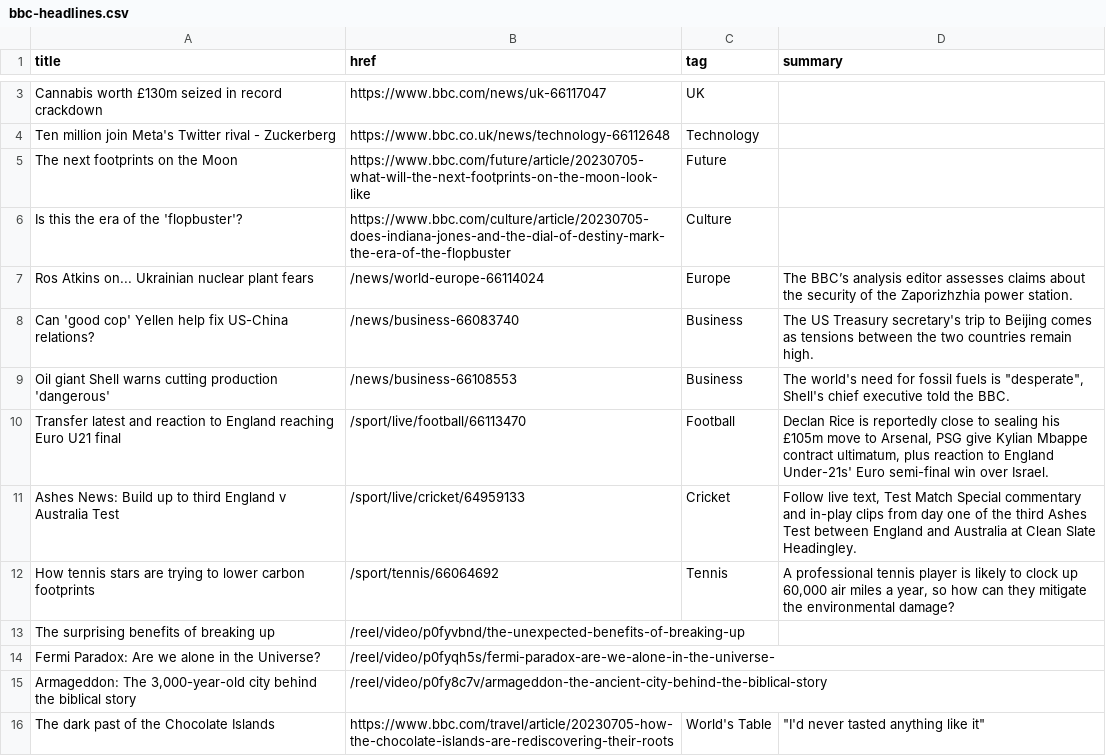
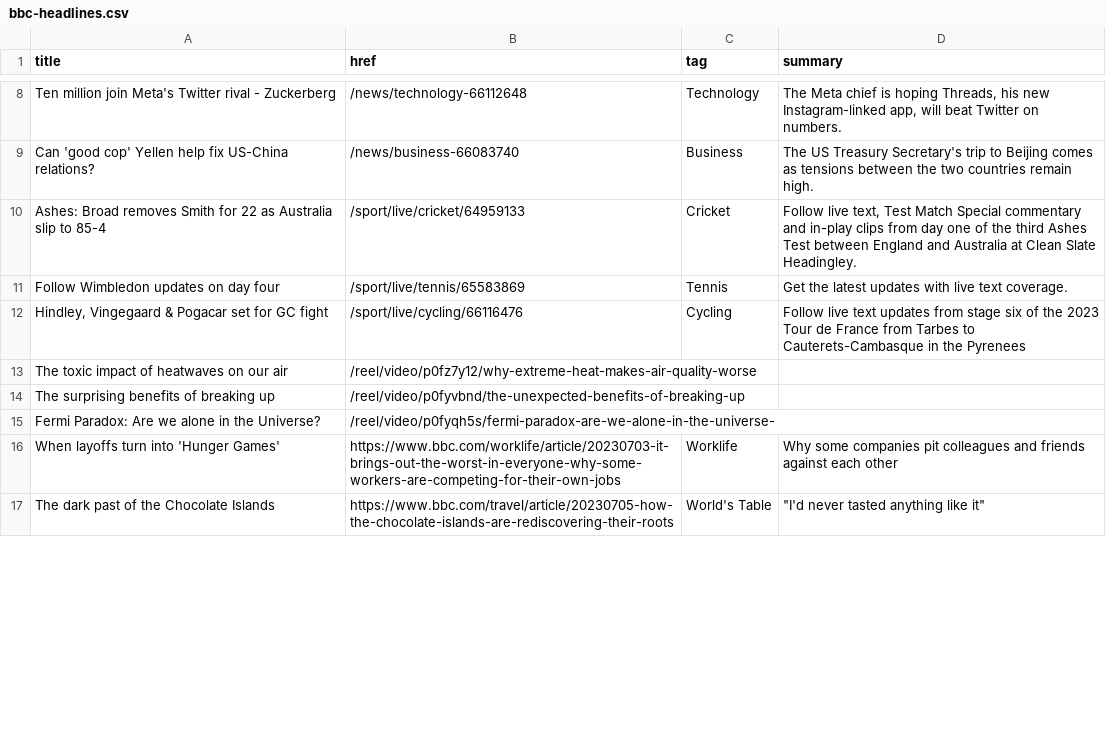
Before and after one commit to jsoma/autoscraper-changes, a CSV file: bbc-headlines.csv, drawn as a sheet; only a part is shown, gaps mark what is left out; removed rows and columns are numbered as before the commit, all else as after; the diff covers the shown part only; the diff names each change by its address in the sheet, - before the commit and + after, or states it on an @@ line.

```diff
--- a/bbc-headlines.csv
+++ b/bbc-headlines.csv
-row 3: Cannabis worth £130m seized in record crackdown | https://www.bbc.com/news/uk-66117047 | UK
-B8 (href): https://www.bbc.co.uk/news/technology-66112648
+B8 (href): /news/technology-66112648
-D8 (summary): (empty)
+D8 (summary): The Meta chief is hoping Threads, his new Instagram-linked app, will beat Twitter on numbers.
-row 5: The next footprints on the Moon | https://www.bbc.com/future/article/20230705-what-will-the-next-footprints-on-the-moon-look-like | Future
-row 6: Is this the era of the 'flopbuster'? | https://www.bbc.com/culture/article/20230705-does-indiana-jones-and-the-dial-of-destiny-mark-the-era-of-the-flopbuster | Culture
-row 7: Ros Atkins on... Ukrainian nuclear plant fears | /news/world-europe-66114024 | Europe | The BBC’s analysis editor assesses claims about the security of the Zaporizhzhia power station.
-D9 (summary): …US Treasury secretary's trip to…
+D9 (summary): …US Treasury Secretary's trip to…
-row 9: Oil giant Shell warns cutting production 'dangerous' | /news/business-66108553 | Business | The world's need for fossil fuels is "desperate", Shell's chief executive told the BBC.
-row 10: Transfer latest and reaction to England reaching Euro U21 final | /sport/live/football/66113470 | Football | Declan Rice is reportedly close to sealing his £105m move to Arsenal, PSG give Kylian Mbappe contract ultimatum, plus reaction to England Under-21s' Euro semi-final win over Israel.
-A10 (title): Ashes News: Build up to third England v Australia Test
+A10 (title): Ashes: Broad removes Smith for 22 as Australia slip to 85-4
-row 12: How tennis stars are trying to lower carbon footprints | /sport/tennis/66064692 | Tennis | A professional tennis player is likely to clock up 60,000 air miles a year, so how can they mitigate the environmental damage?
+row 11: Follow Wimbledon updates on day four | /sport/live/tennis/65583869 | Tennis | Get the latest updates with live text coverage.
+row 12: Hindley, Vingegaard & Pogacar set for GC fight | /sport/live/cycling/66116476 | Cycling | Follow live text updates from stage six of the 2023 Tour de France from Tarbes to Cauterets-Cambasque in the Pyrenees
+row 13: The toxic impact of heatwaves on our air | /reel/video/p0fz7y12/why-extreme-heat-makes-air-quality-worse
-row 15: Armageddon: The 3,000-year-old city behind the biblical story | /reel/video/p0fy8c7v/armageddon-the-ancient-city-behind-the-biblical-story
+row 16: When layoffs turn into 'Hunger Games' | https://www.bbc.com/worklife/article/20230703-it-brings-out-the-worst-in-everyone-why-some-workers-are-competing-for-their-own-jobs | Worklife | Why some companies pit colleagues and friends against each other
```
Also changed, not shown: 7 added rows, 3 removed rows and 11 edited cells elsewhere in this file.
